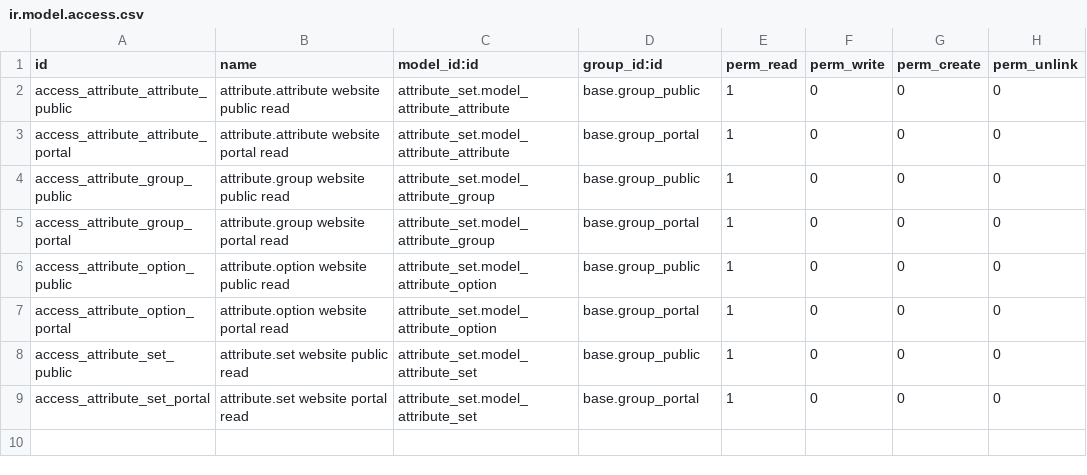
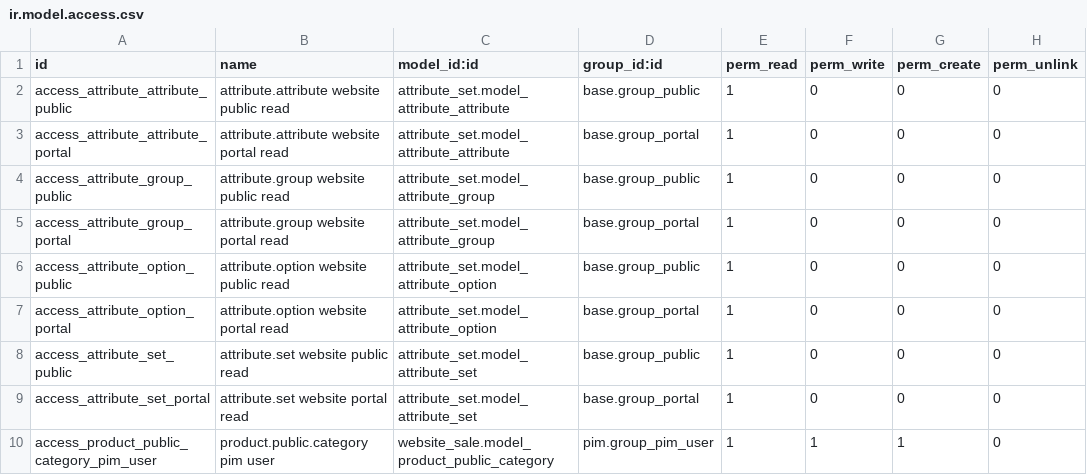
Before and after one commit to OCA/odoo-pim, a CSV file: website_attribute_set/security/ir.model.access.csv, drawn as a sheet.

Commit message:
[FIX] website_attribute_set: let PIM users edit the eCommerce categories
The module adds the eCommerce Categories menu to the PIM app, but PIM users have no write access on product.public.category, so they got the category forms in read-only mode. Grant PIM User read, write and create access on them.

```diff
--- a/website_attribute_set/security/ir.model.access.csv
+++ b/website_attribute_set/security/ir.model.access.csv
@@ -9 +9,2 @@ access_attribute_set_public,attribute.set website public read,attribute_set.mode
 access_attribute_set_portal,attribute.set website portal read,attribute_set.model_attribute_set,base.group_portal,1,0,0,0
+access_product_public_category_pim_user,product.public.category pim user,website_sale.model_product_public_category,pim.group_pim_user,1,1,1,0
```
Also changed, not shown: 2 other files.
